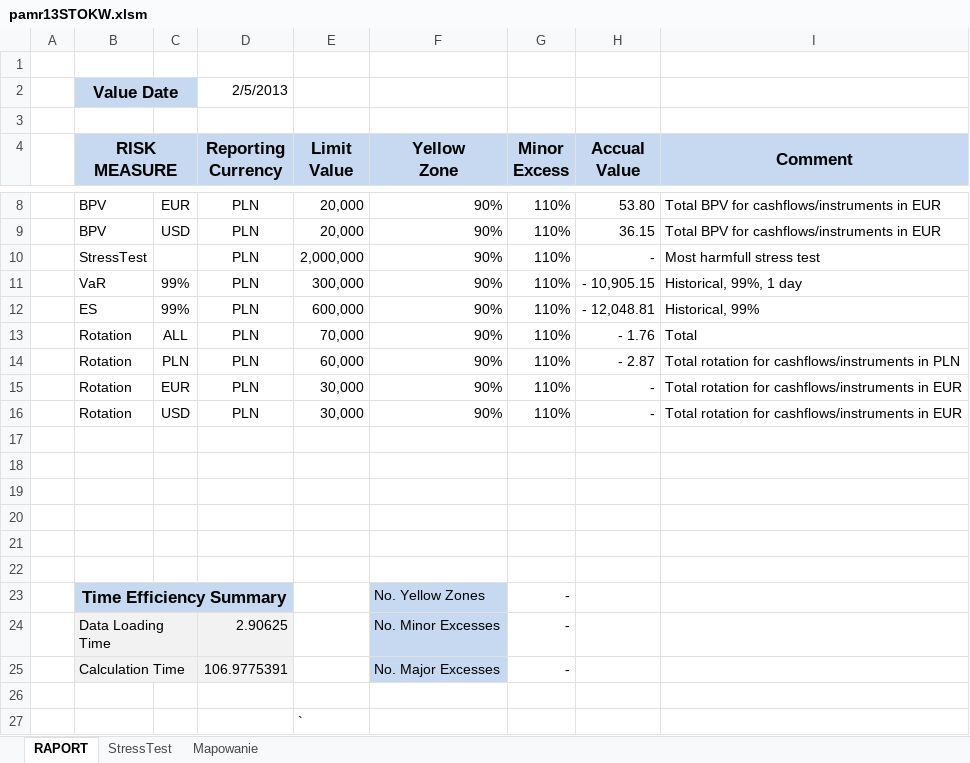
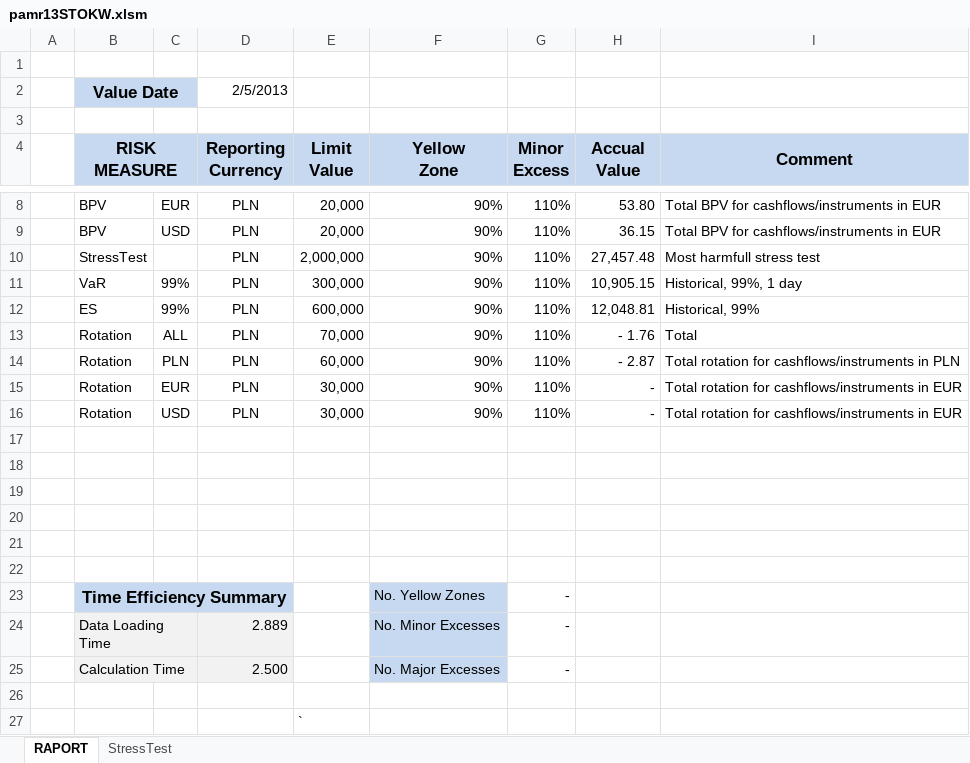
Before and after one commit to expectedshortfall/PAMR, an Excel workbook: pamr13STOKW.xlsm, sheet RAPORT, drawn as a sheet; only a part is shown, gaps mark what is left out; values as stored, in another font and other column widths than the file's, no borders; conditional formats not drawn; the diff names each change by its address in the sheet, - before the commit and + after, or states it on an @@ line.

```diff
--- a/pamr13STOKW.xlsm (sheet RAPORT)
+++ b/pamr13STOKW.xlsm (sheet RAPORT)
-sheet tab: Mapowanie
-H10 (Accual Value): -
+H10 (Accual Value): 27,457.48
-H11 (Accual Value): - 10,905.15
+H11 (Accual Value): 10,905.15
-H12 (Accual Value): - 12,048.81
+H12 (Accual Value): 12,048.81
-D24 (Reporting Currency): 2.90625
+D24 (Reporting Currency): 2.889
-D25 (Reporting Currency): 106.9775391
+D25 (Reporting Currency): 2.500
```
Also changed, not shown: sheet StressTest, 4 other files.
